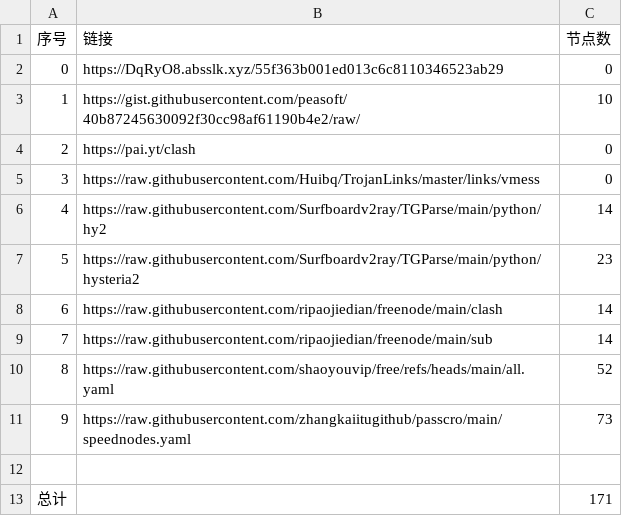
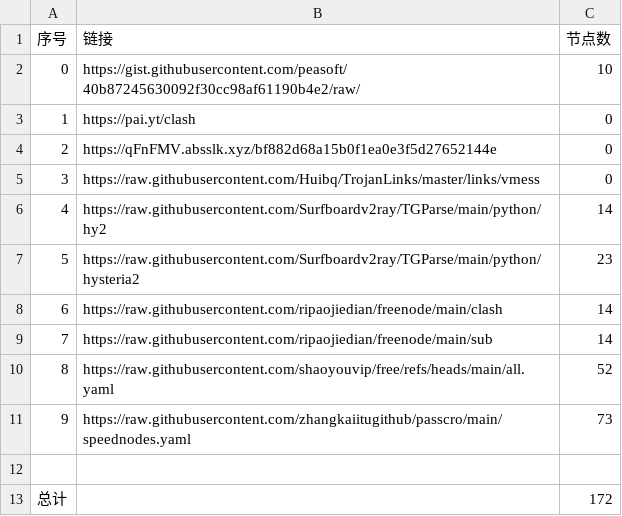
Before and after one commit to lukea99/nwalls, a CSV file: list_result.csv, drawn as a sheet; removed rows and columns are numbered as before the commit, all else as after; the diff names each change by its address in the sheet, - before the commit and + after, or states it on an @@ line.

```diff
--- a/list_result.csv
+++ b/list_result.csv
-row 2: 0 | https://DqRyO8.absslk.xyz/55f363b001ed013c6c8110346523ab29 | 0
@@ column A (序号) renumbered between rows 2 and 3 @@
+row 4: 2 | https://qFnFMV.absslk.xyz/bf882d68a15b0f1ea0e3f5d27652144e | 0
-C13 (节点数): 171
+C13 (节点数): 172
```
Also changed, not shown: 8 other files.
